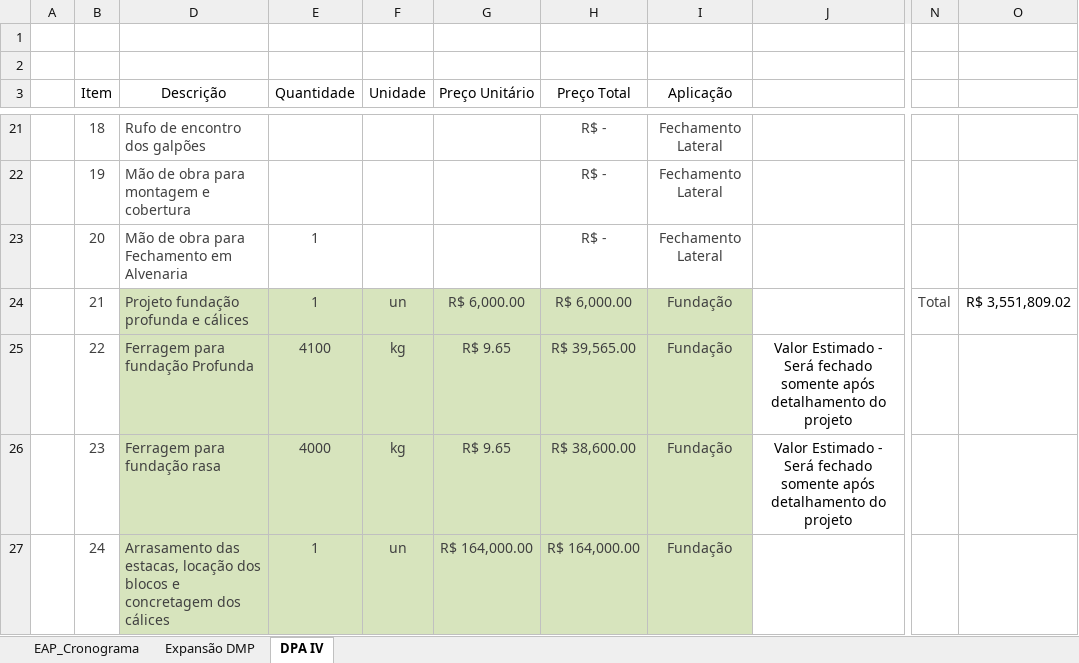
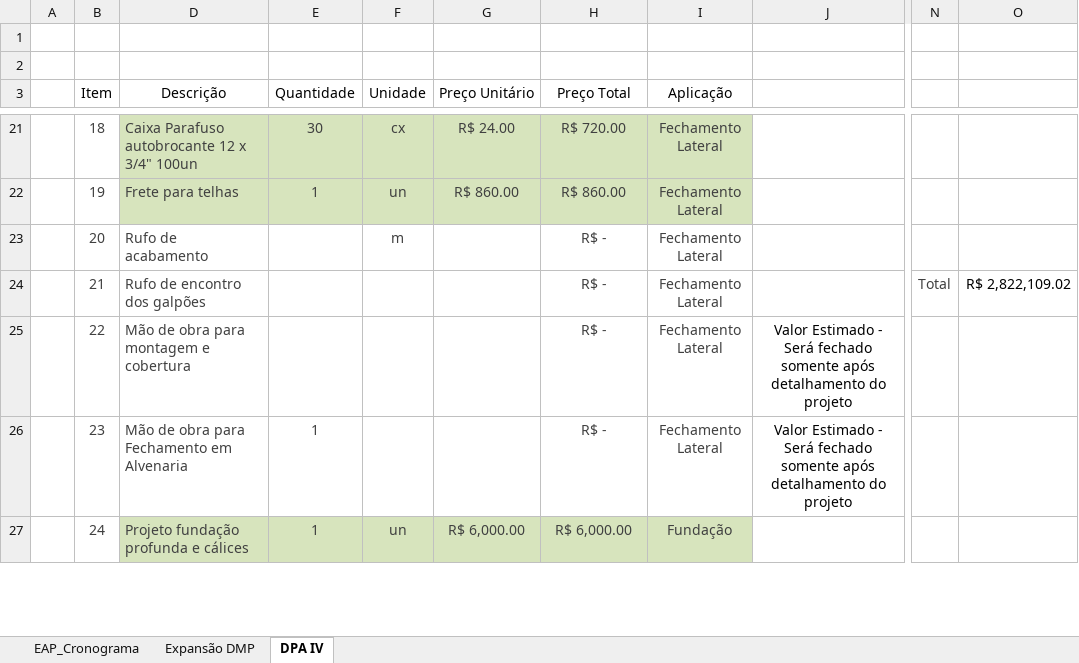
Before and after one commit to Geanfer10/-painel-curva-abc, an Excel workbook: dados/planilha.xlsx, sheet DPA IV, drawn as a sheet; only a part is shown, gaps mark what is left out; values as stored, in another font and other column widths than the file's, no borders; table styles not drawn; the diff covers the shown part only; the diff names each change by its address in the sheet, - before the commit and + after, or states it on an @@ line.

```diff
--- a/dados/planilha.xlsx (sheet DPA IV)
+++ b/dados/planilha.xlsx (sheet DPA IV)
-D21:I22 fill: none
+D21:I22 fill: #D7E4BD
-D21 (Descrição): Rufo de encontro dos galpões
+D21 (Descrição): Caixa Parafuso autobrocante 12 x 3/4" 100un
-E21 (Quantidade): (empty)
+E21 (Quantidade): 30
-F21 (Unidade): (empty)
+F21 (Unidade): cx
-G21 (Preço Unitário): (empty)
+G21 (Preço Unitário): R$ 24.00
-H21 (Preço Total): R$ -
+H21 (Preço Total): R$ 720.00
-D22 (Descrição): Mão de obra para montagem e cobertura
+D22 (Descrição): Frete para telhas
-E22 (Quantidade): (empty)
+E22 (Quantidade): 1
-F22 (Unidade): (empty)
+F22 (Unidade): un
-G22 (Preço Unitário): (empty)
+G22 (Preço Unitário): R$ 860.00
-H22 (Preço Total): R$ -
+H22 (Preço Total): R$ 860.00
-D23 (Descrição): Mão de obra para Fechamento em Alvenaria
+D23 (Descrição): Rufo de acabamento
-E23:E24 (Quantidade): 1
+E23:E24 (Quantidade): (empty)
-F23 (Unidade): (empty)
+F23 (Unidade): m
-D24 (Descrição): Projeto fundação profunda e cálices
+D24 (Descrição): Rufo de encontro dos galpões
-D24:I26 fill: #D7E4BD
+D24:I26 fill: none
-F24 (Unidade): un
+F24 (Unidade): (empty)
-G24 (Preço Unitário): R$ 6,000.00
+G24 (Preço Unitário): (empty)
-H24 (Preço Total): R$ 6,000.00
+H24 (Preço Total): R$ -
-I24:I26 (Aplicação): Fundação
+I24:I26 (Aplicação): Fechamento Lateral
-O24: R$ 3,551,809.02
+O24: R$ 2,822,109.02
-D25 (Descrição): Ferragem para fundação Profunda
+D25 (Descrição): Mão de obra para montagem e cobertura
-E25 (Quantidade): 4100
+E25 (Quantidade): (empty)
-F25:F26 (Unidade): kg
+F25:F26 (Unidade): (empty)
-G25:G26 (Preço Unitário): R$ 9.65
+G25:G26 (Preço Unitário): (empty)
-H25 (Preço Total): R$ 39,565.00
+H25 (Preço Total): R$ -
-D26 (Descrição): Ferragem para fundação rasa
+D26 (Descrição): Mão de obra para Fechamento em Alvenaria
-E26 (Quantidade): 4000
+E26 (Quantidade): 1
-H26 (Preço Total): R$ 38,600.00
+H26 (Preço Total): R$ -
-D27 (Descrição): Arrasamento das estacas, locação dos blocos e concretagem dos cálices
+D27 (Descrição): Projeto fundação profunda e cálices
-G27 (Preço Unitário): R$ 164,000.00
+G27 (Preço Unitário): R$ 6,000.00
-H27 (Preço Total): R$ 164,000.00
+H27 (Preço Total): R$ 6,000.00
```
Also changed, not shown: 3 added rows, 3 removed rows, 224 edited cells and cell formats elsewhere in this sheet, formulas that keep their value.
